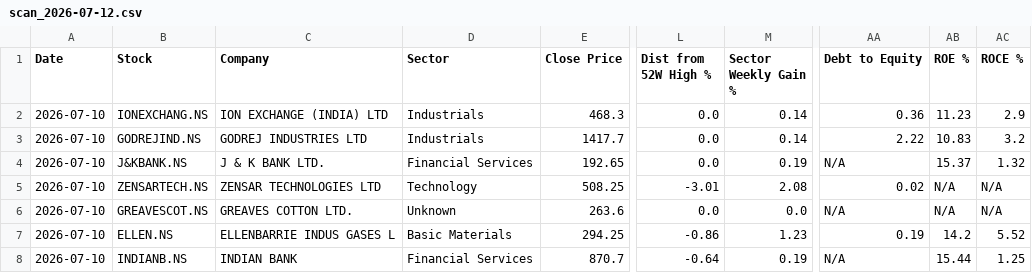
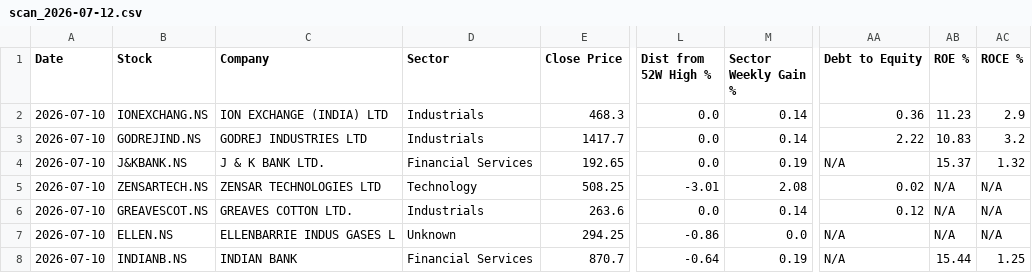
Before and after one commit to abhinandanrssb-lgtm/momentum-scanner, a CSV file: output/scan_2026-07-12.csv, drawn as a sheet; only a part is shown, gaps mark what is left out; the diff covers the shown part only; the diff names each change by its address in the sheet, - before the commit and + after, or states it on an @@ line.

```diff
--- a/output/scan_2026-07-12.csv
+++ b/output/scan_2026-07-12.csv
-D6 (Sector): Unknown
+D6 (Sector): Industrials
-M6 (Sector Weekly Gain %): 0.0
+M6 (Sector Weekly Gain %): 0.14
-AA6 (Debt to Equity): N/A
+AA6 (Debt to Equity): 0.12
-D7 (Sector): Basic Materials
+D7 (Sector): Unknown
-M7 (Sector Weekly Gain %): 1.23
+M7 (Sector Weekly Gain %): 0.0
-AA7 (Debt to Equity): 0.19
+AA7 (Debt to Equity): N/A
-AB7 (ROE %): 14.2
+AB7 (ROE %): N/A
-AC7 (ROCE %): 5.52
+AC7 (ROCE %): N/A
```
Also changed, not shown: 8 edited cells elsewhere in this file.
